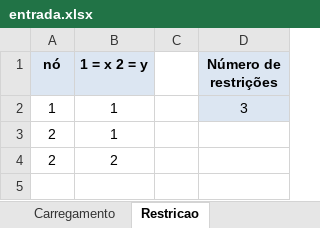
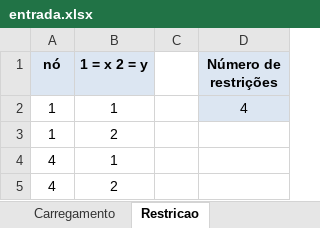
Before and after one commit to Lihsayuri/APS4-TransCal, an Excel workbook: entrada.xlsx, sheet Restricao, drawn as a sheet; values as stored, in another font and other column widths than the file's, no borders; removed rows and columns are numbered as before the commit, all else as after; the diff names each change by its address in the sheet, - before the commit and + after, or states it on an @@ line.

```diff
--- a/entrada.xlsx (sheet Restricao)
+++ b/entrada.xlsx (sheet Restricao)
-D2 (Número de restrições): 3
+D2 (Número de restrições): 4
-row 3: 2 | 1
-A3 (nó): 2
+A3 (nó): 1
+row 4: 4 | 1
+row 5: 4 | 2
```
Also changed, not shown: sheet Incidencia, sheet Nos, sheet Carregamento, 4 other files.
